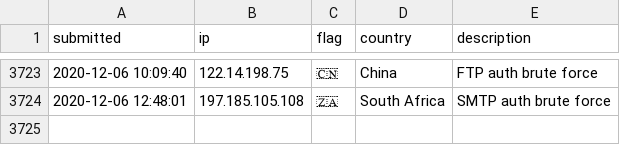
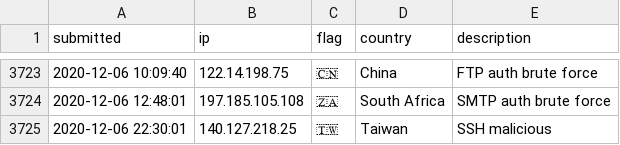
Before and after one commit to l-perrone/IoC, a CSV file: ip-blacklist.csv, drawn as a sheet; only a part is shown, gaps mark what is left out; the diff names each change by its address in the sheet, - before the commit and + after, or states it on an @@ line.

Commit message:
New IoC pushed.

```diff
--- a/ip-blacklist.csv
+++ b/ip-blacklist.csv
+row 3725: 2020-12-06 22:30:01 | 140.127.218.25 | 🇹🇼 | Taiwan | SSH malicious
```
